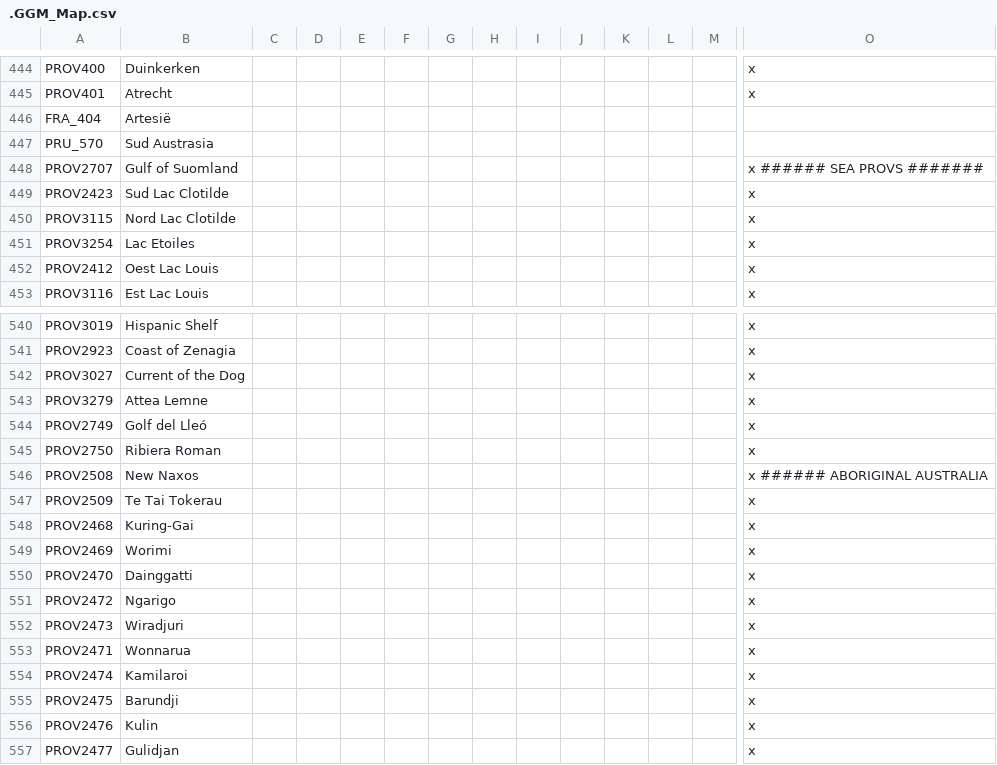
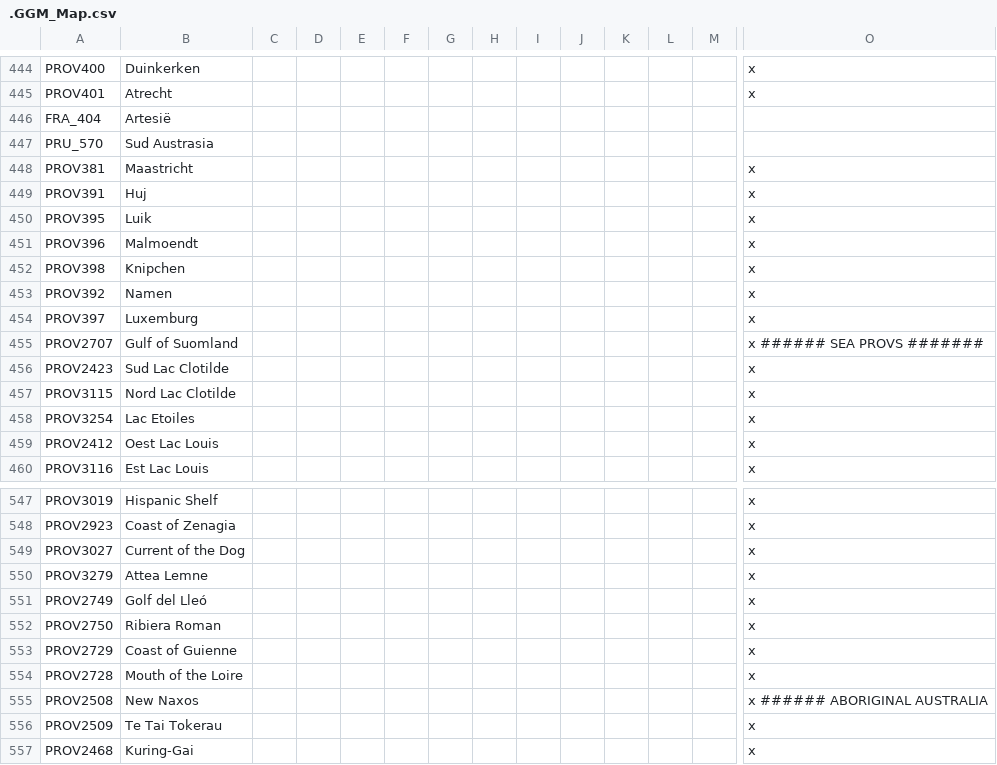
Before and after one commit to The-Question-Asker/MAW2, a CSV file: GGM/localisation/.GGM_Map.csv, drawn as a sheet; only a part is shown, gaps mark what is left out; the shorter side is filled out with more unchanged rows; rows hold the shown columns only; the diff names each change by its address in the sheet, - before the commit and + after, or states it on an @@ line.

Commit message:
Update .GGM_Map.csv

```diff
--- a/GGM/localisation/.GGM_Map.csv
+++ b/GGM/localisation/.GGM_Map.csv
+row 448: PROV381 | Maastricht |  |  |  |  |  |  |  |  |  |  |  | x
+row 449: PROV391 | Huj |  |  |  |  |  |  |  |  |  |  |  | x
+row 450: PROV395 | Luik |  |  |  |  |  |  |  |  |  |  |  | x
+row 451: PROV396 | Malmoendt |  |  |  |  |  |  |  |  |  |  |  | x
+row 452: PROV398 | Knipchen |  |  |  |  |  |  |  |  |  |  |  | x
+row 453: PROV392 | Namen |  |  |  |  |  |  |  |  |  |  |  | x
+row 454: PROV397 | Luxemburg |  |  |  |  |  |  |  |  |  |  |  | x
+row 553: PROV2729 | Coast of Guienne |  |  |  |  |  |  |  |  |  |  |  | x
+row 554: PROV2728 | Mouth of the Loire |  |  |  |  |  |  |  |  |  |  |  | x
```
